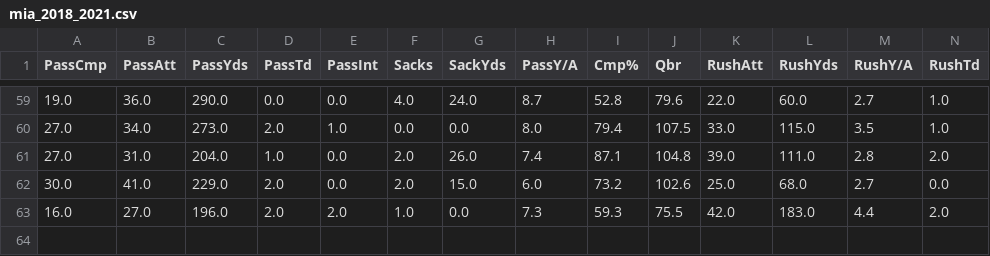
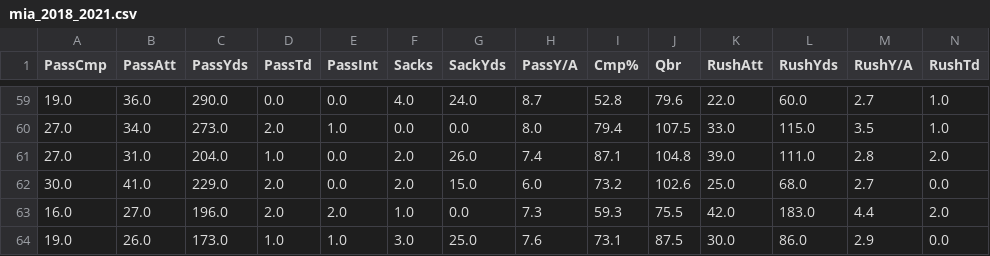
Before and after one commit to realdanielbyrne/NfL-Time-Series-Modeling, a CSV file: stats/combinedstats/mia_2018_2021.csv, drawn as a sheet; only a part is shown, gaps mark what is left out; rows hold the shown columns only; the diff names each change by its address in the sheet, - before the commit and + after, or states it on an @@ line.

```diff
--- a/stats/combinedstats/mia_2018_2021.csv
+++ b/stats/combinedstats/mia_2018_2021.csv
+row 64: 19.0 | 26.0 | 173.0 | 1.0 | 1.0 | 3.0 | 25.0 | 7.6 | 73.1 | 87.5 | 30.0 | 86.0 | 2.9 | 0.0
```
Also changed, not shown: stats/combinedstats/nor_2018_2021.csv, stats/combinedstats/phi_2018_2021.csv, 2 other files.
